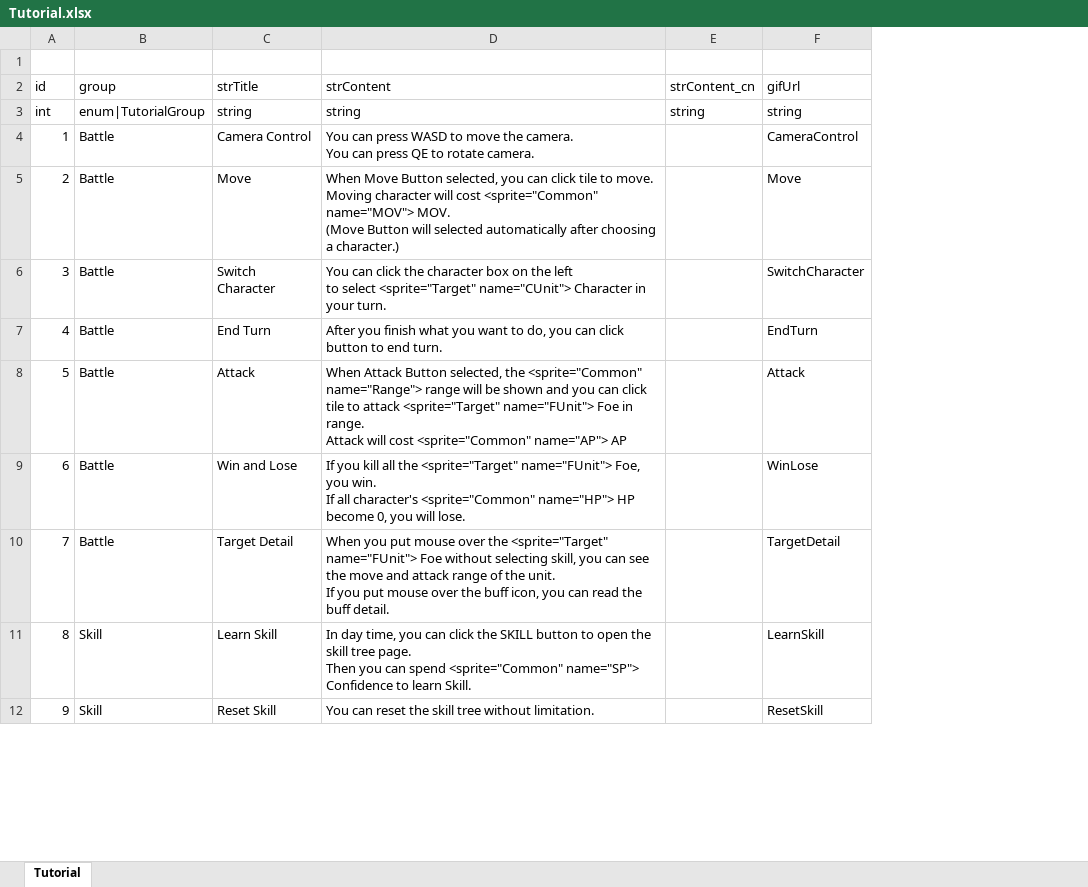
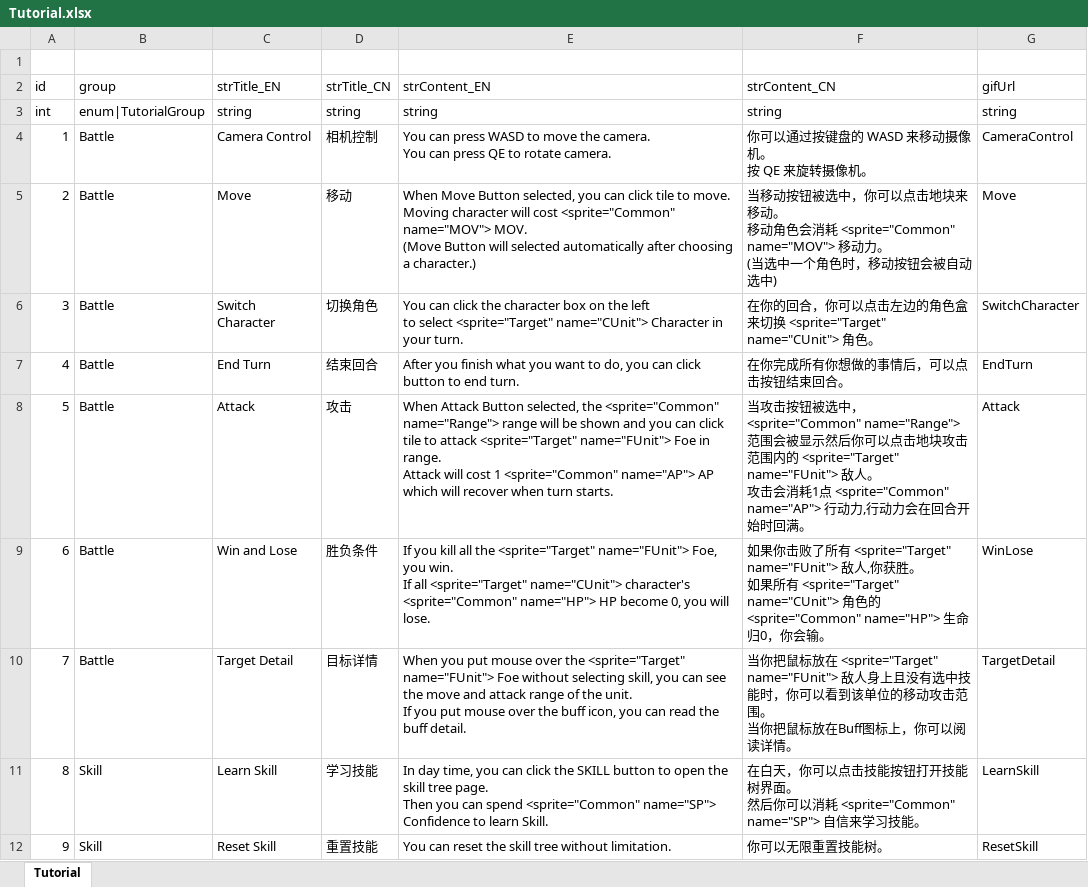
Before and after one commit to LUOHONGPENG/HermitRabbit, an Excel workbook: Assets/Excel/Tutorial.xlsx, sheet Tutorial, drawn as a sheet; only a part is shown; values as stored, in another font and other column widths than the file's, no borders; removed rows and columns are numbered as before the commit, all else as after; ↵ is a line break in a cell; the diff covers the shown part only; the diff names each change by its address in the sheet, - before the commit and + after, or states it on an @@ line.

Commit message:
translate tutorial

```diff
--- a/Assets/Excel/Tutorial.xlsx (sheet Tutorial)
+++ b/Assets/Excel/Tutorial.xlsx (sheet Tutorial)
+column D (strTitle_CN), rows 3-12: string | 相机控制 | 移动 | 切换角色 | 结束回合 | 攻击 | 胜负条件 | 目标详情 | 学习技能 | 重置技能
-column E (strContent_cn), row 3: string
+column F (strContent_CN), rows 3-12: string | 你可以通过按键盘的 WASD 来移动摄像机。 ↵ 按 QE 来旋转摄像机。 | 当移动按钮被选中，你可以点击地块来移动。 ↵ 移动角色会消耗 <sprite="Common" name="MOV"> 移动力。 ↵ (当选中一个角色时，移动按钮会被自动选中) | 在你的回合，你可以点击左边的角色盒来切换 <sprite="Target" name="CUnit"> 角色。 | 在你完成所有你想做的事情后，可以点击按钮结束回合。 | 当攻击按钮被选中，<sprite="Common" name="Range"> 范围会被显示然后你可以点击地块攻击范围内的 <sprite="Target" name="FUnit"> 敌人。 ↵ 攻击会消耗1点 <sprite="Common" name="AP"> 行动力,行动力会在回合开始时回满。 | 如果你击败了所有 <sprite="Target" name="FUnit"> 敌人,你获胜。 ↵ 如果所有 <sprite="Target" name="CUnit"> 角色的 <sprite="Common" name="HP"> 生命归0，你会输。 | 当你把鼠标放在 <sprite="Target" name="FUnit"> 敌人身上且没有选中技能时，你可以看到该单位的移动攻击范围。 ↵ 当你把鼠标放在Buff图标上，你可以阅读详情。 | 在白天，你可以点击技能按钮打开技能树界面。 ↵ 然后你可以消耗 <sprite="Common" name="SP"> 自信来学习技能。 | 你可以无限重置技能树。
-C2: strTitle
+C2: strTitle_EN
-E2: strContent
+E2: strContent_EN
-E8 (strContent_EN): …will cost <sprite="Common" name="AP"> AP
+E8 (strContent_EN): …will cost 1 <sprite="Common" name="AP"> AP which will recover when turn starts.
-E9 (strContent_EN): …If all character's <sprite="Common"…
+E9 (strContent_EN): …If all <sprite="Target" name="CUnit"> character's <sprite="Common"…
```
Also changed, not shown: 3 edited cells elsewhere in this sheet, 4 other files.
